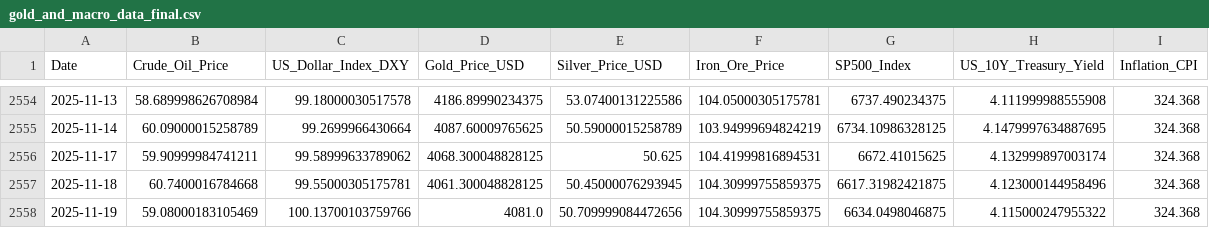
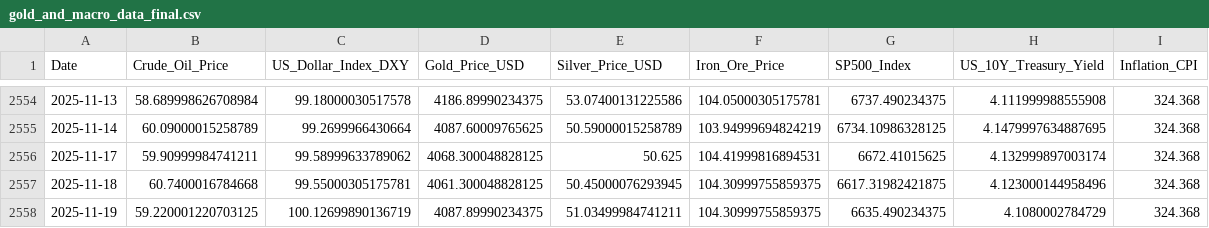
Before and after one commit to Kanisorn001/Project, a CSV file: gold_and_macro_data_final.csv, drawn as a sheet; only a part is shown, gaps mark what is left out.

```diff
--- a/gold_and_macro_data_final.csv
+++ b/gold_and_macro_data_final.csv
@@ -2557,2 +2557,2 @@ Date,Crude_Oil_Price,US_Dollar_Index_DXY,Gold_Price_USD,Silver_Price_USD,Iron_Or
 2025-11-18,60.7400016784668,99.55000305175781,4061.300048828125,50.45000076293945,104.30999755859375,6617.31982421875,4.123000144958496,324.368
-2025-11-19,59.08000183105469,100.13700103759766,4081.0,50.709999084472656,104.30999755859375,6634.0498046875,4.115000247955322,324.368
+2025-11-19,59.220001220703125,100.12699890136719,4087.89990234375,51.03499984741211,104.30999755859375,6635.490234375,4.1080002784729,324.368
```
